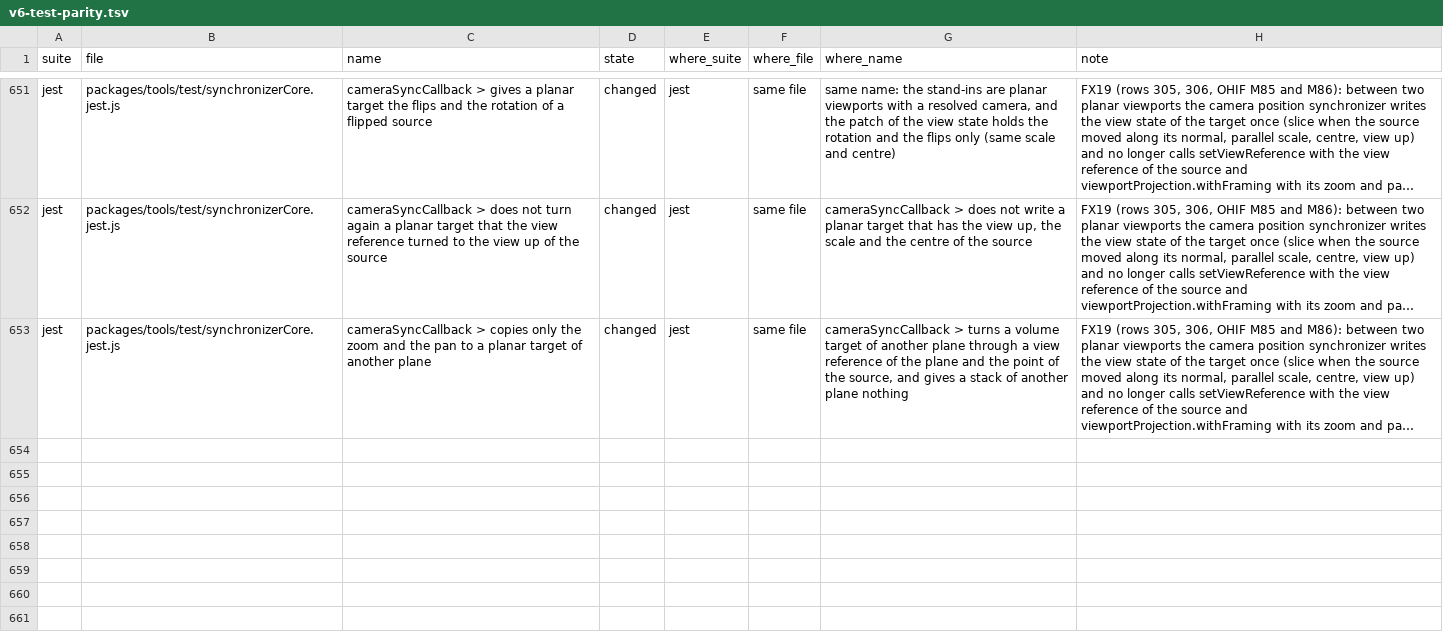
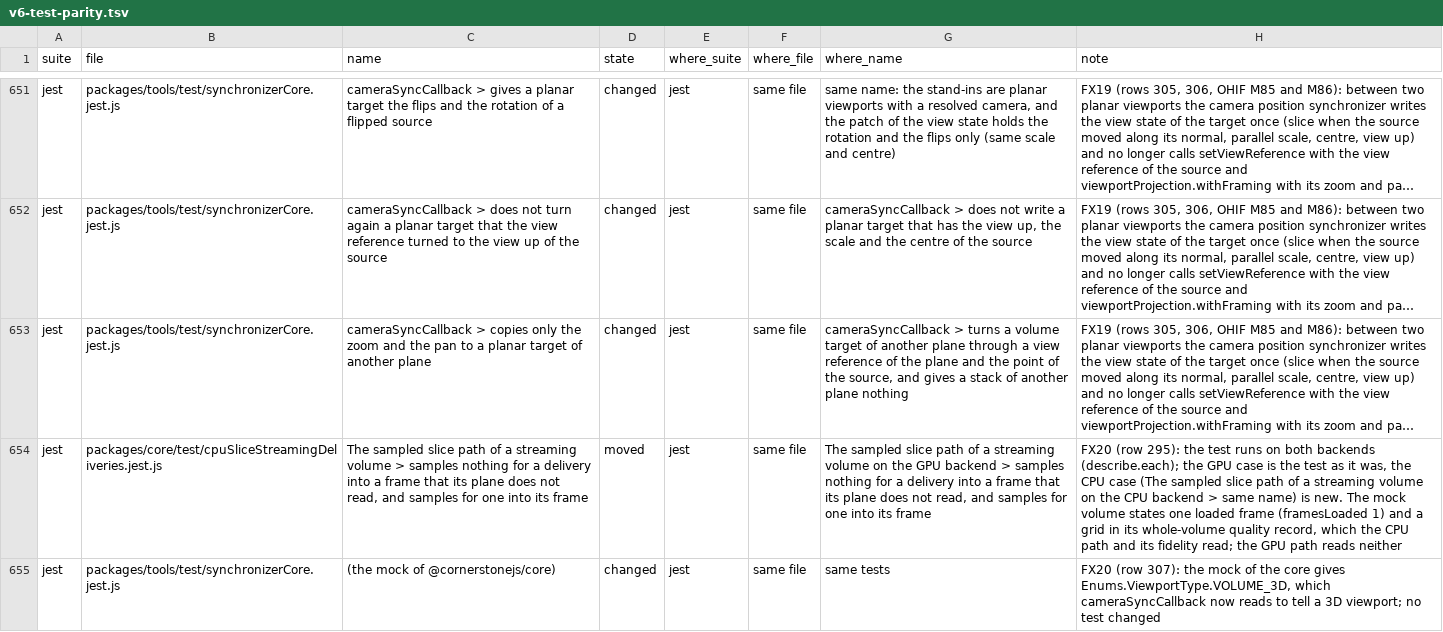
Before and after one commit to cornerstonejs/cornerstone3D, a TSV file: v6-test-parity.tsv, drawn as a sheet; only a part is shown, gaps mark what is left out; long unchanged cells end in …; the diff names each change by its address in the sheet, - before the commit and + after, or states it on an @@ line.

```diff
--- a/v6-test-parity.tsv
+++ b/v6-test-parity.tsv
+row 654: jest | packages/core/test/cpuSliceStreamingDeliveries.jest.js | The sampled slice path of a streaming volume > samples nothing for a delivery into a frame that its plane does not read, and samples for one into its frame | moved | jest | same file | The sampled slice path of a streaming volume on the GPU backend > samples nothing for a delivery into a frame that its plane does not read, and samples for one into its frame | FX20 (row 295): the test runs on both backends (describe.each); the GPU case is the test as it was, the CPU case (The sampled slice path of a streaming volume on the CPU backend > same name) is new. The mock volume states one loaded frame (framesLoaded 1) and a grid in its whole-volume quality record, which the CPU path and its fidelity read; the GPU path reads neither
+row 655: jest | packages/tools/test/synchronizerCore.jest.js | (the mock of @cornerstonejs/core) | changed | jest | same file | same tests | FX20 (row 307): the mock of the core gives Enums.ViewportType.VOLUME_3D, which cameraSyncCallback now reads to tell a 3D viewport; no test changed
```
Also changed, not shown: 31 other files.
